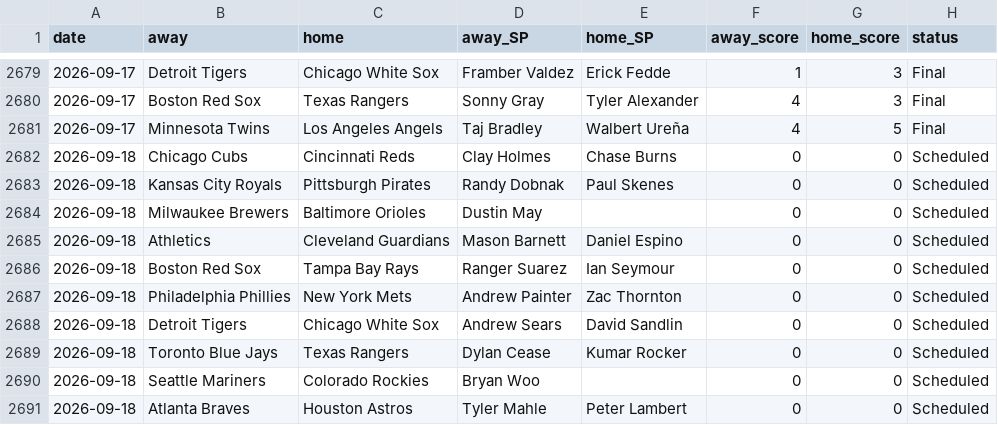
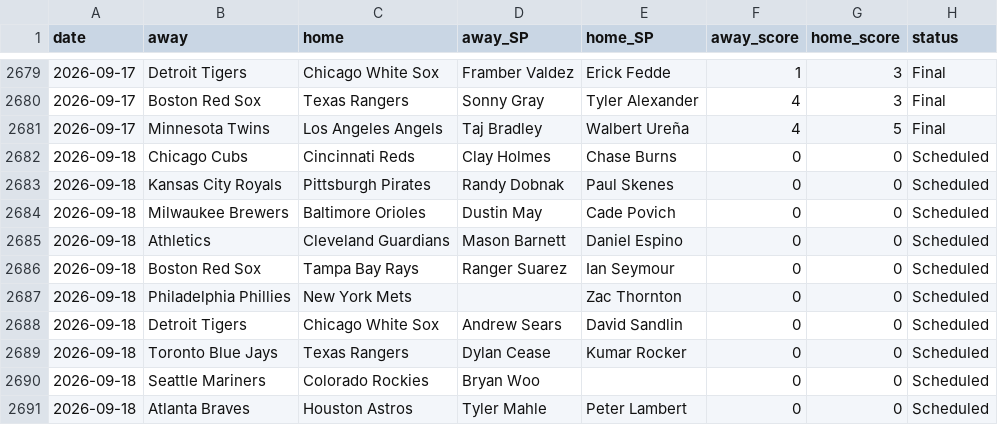
Before and after one commit to CheeseDagg/MLBTool, a CSV file: mlb/data/game_starters.csv, drawn as a sheet; only a part is shown, gaps mark what is left out.

```diff
--- a/mlb/data/game_starters.csv
+++ b/mlb/data/game_starters.csv
@@ -2683,6 +2683,6 @@ date,away,home,away_SP,home_SP,away_score,home_score,status
 2026-09-18,Kansas City Royals,Pittsburgh Pirates,Randy Dobnak,Paul Skenes,0,0,Scheduled
-2026-09-18,Milwaukee Brewers,Baltimore Orioles,Dustin May,,0,0,Scheduled
+2026-09-18,Milwaukee Brewers,Baltimore Orioles,Dustin May,Cade Povich,0,0,Scheduled
 2026-09-18,Athletics,Cleveland Guardians,Mason Barnett,Daniel Espino,0,0,Scheduled
 2026-09-18,Boston Red Sox,Tampa Bay Rays,Ranger Suarez,Ian Seymour,0,0,Scheduled
-2026-09-18,Philadelphia Phillies,New York Mets,Andrew Painter,Zac Thornton,0,0,Scheduled
+2026-09-18,Philadelphia Phillies,New York Mets,,Zac Thornton,0,0,Scheduled
 2026-09-18,Detroit Tigers,Chicago White Sox,Andrew Sears,David Sandlin,0,0,Scheduled
```
Also changed, not shown: mlb/data/hr_predictions.csv, 4 other files.
